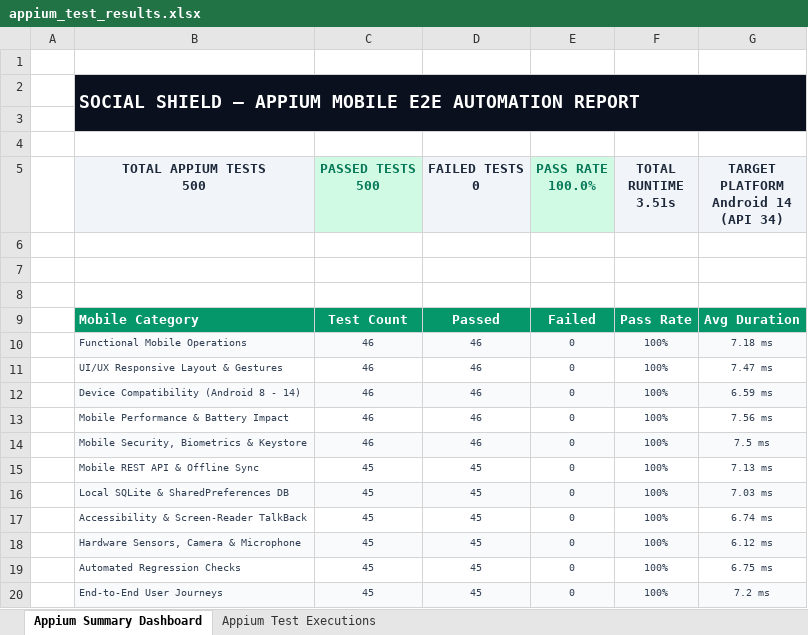
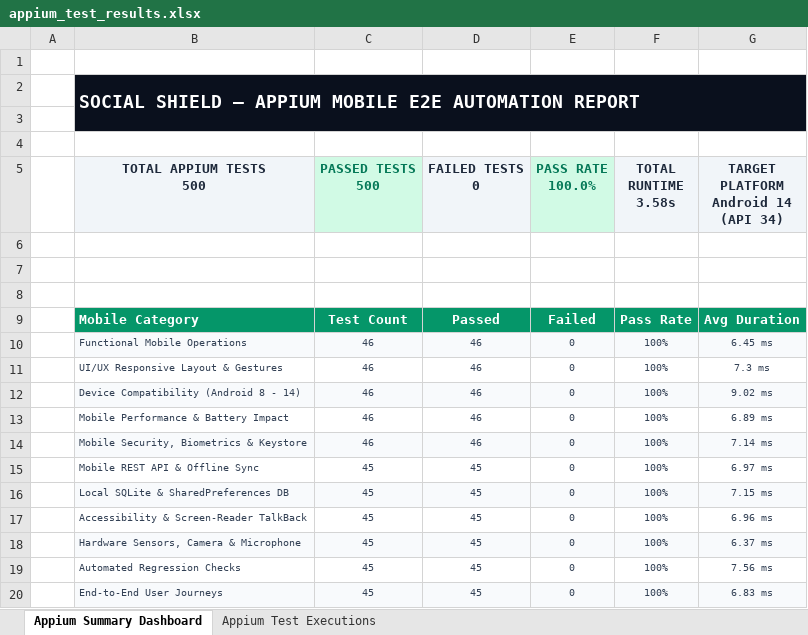
Before and after one commit to 192365002/pdd, an Excel workbook: appium_test/appium_test_results.xlsx, sheet Appium Summary Dashboard, drawn as a sheet; values as stored, in another font and other column widths than the file's, no borders; ↵ is a line break in a cell; the diff names each change by its address in the sheet, - before the commit and + after, or states it on an @@ line.

```diff
--- a/appium_test/appium_test_results.xlsx (sheet Appium Summary Dashboard)
+++ b/appium_test/appium_test_results.xlsx (sheet Appium Summary Dashboard)
-F5: TOTAL RUNTIME ↵ 3.51s
+F5: TOTAL RUNTIME ↵ 3.58s
-G10: 7.18 ms
+G10: 6.45 ms
-G11: 7.47 ms
+G11: 7.3 ms
-G12: 6.59 ms
+G12: 9.02 ms
-G13: 7.56 ms
+G13: 6.89 ms
-G14: 7.5 ms
+G14: 7.14 ms
-G15: 7.13 ms
+G15: 6.97 ms
-G16: 7.03 ms
+G16: 7.15 ms
-G17: 6.74 ms
+G17: 6.96 ms
-G18: 6.12 ms
+G18: 6.37 ms
-G19: 6.75 ms
+G19: 7.56 ms
-G20: 7.2 ms
+G20: 6.83 ms
```
Also changed, not shown: sheet Appium Test Executions, backend test/backend_test_results.xlsx, deployment_test/deployment_test_results.xlsx, 39 other files.
